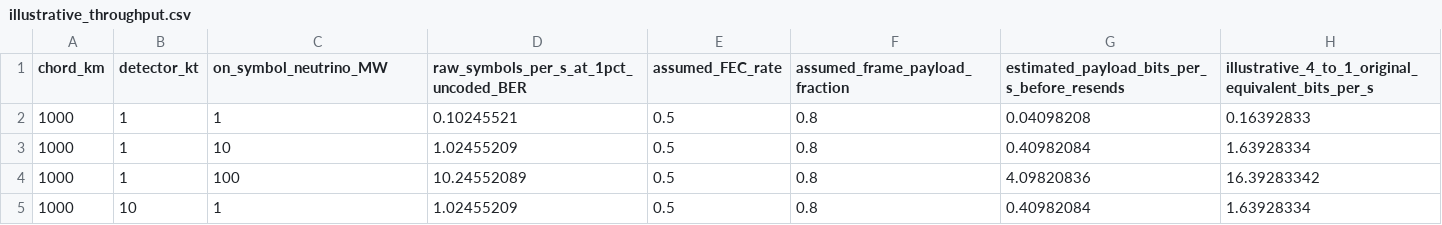
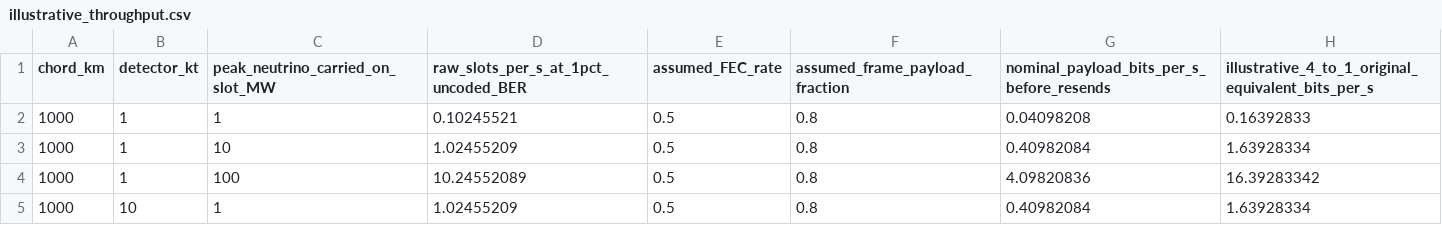
Before and after one commit to patha325/neutrinoArticles, a CSV file: communication/data/illustrative_throughput.csv, drawn as a sheet; only a part is shown.

```diff
--- a/communication/data/illustrative_throughput.csv
+++ b/communication/data/illustrative_throughput.csv
@@ -1,2 +1,2 @@
-chord_km,detector_kt,on_symbol_neutrino_MW,raw_symbols_per_s_at_1pct_uncoded_BER,assumed_FEC_rate,assumed_frame_payload_fraction,estimated_payload_bits_per_s_before_resends,illustrative_4_to_1_original_equivalent_bits_per_s
+chord_km,detector_kt,peak_neutrino_carried_on_slot_MW,raw_slots_per_s_at_1pct_uncoded_BER,assumed_FEC_rate,assumed_frame_payload_fraction,nominal_payload_bits_per_s_before_resends,illustrative_4_to_1_original_equivalent_bits_per_s
 1000,1,1,0.10245521,0.5,0.8,0.04098208,0.16392833
```
Also changed, not shown: communication/data/empirical_messages.csv, communication/data/latency_example.csv, 19 other files.
